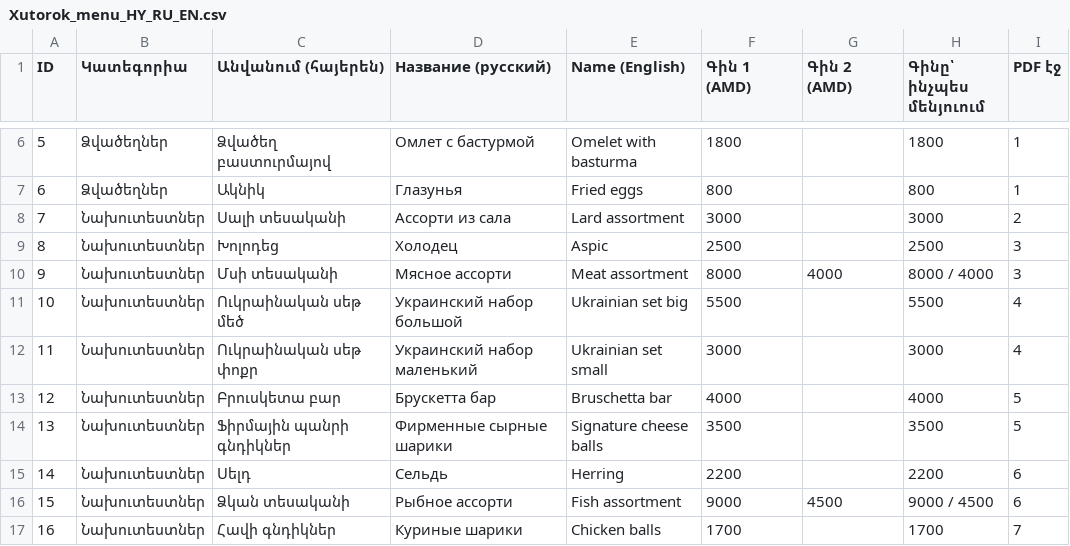
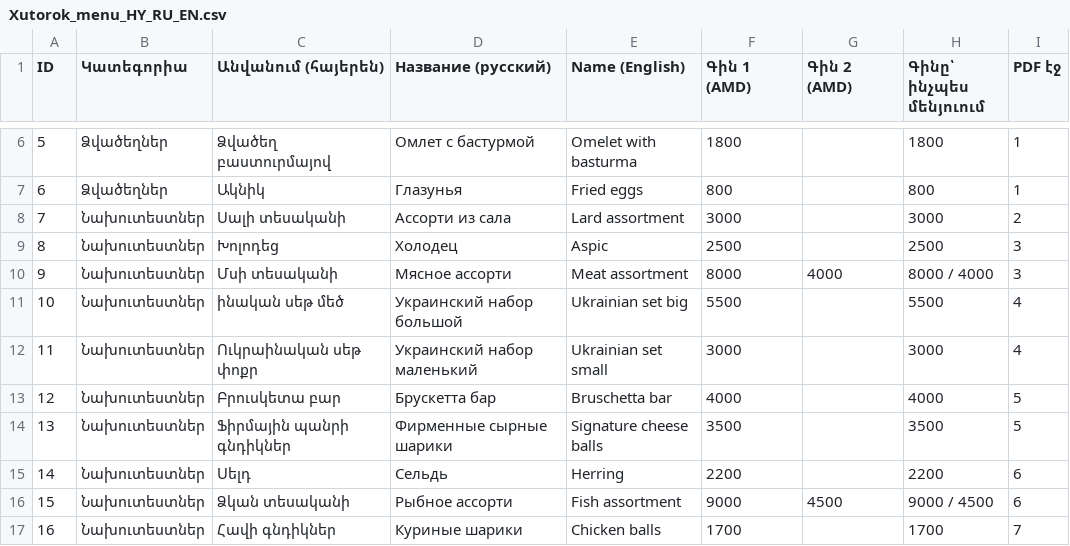
Before and after one commit to HarutAzatyan777/xutorok, a CSV file: menu/Xutorok_menu_HY_RU_EN.csv, drawn as a sheet; only a part is shown, gaps mark what is left out.

```diff
--- a/menu/Xutorok_menu_HY_RU_EN.csv
+++ b/menu/Xutorok_menu_HY_RU_EN.csv
@@ -10,3 +10,3 @@
 9,Նախուտեստներ,Մսի տեսականի,Мясное ассорти,Meat assortment,8000,4000,8000 / 4000,3
-10,Նախուտեստներ,Ուկրաինական սեթ մեծ,Украинский набор большой,Ukrainian set big,5500,,5500,4
+10,Նախուտեստներ,ինական սեթ մեծ,Украинский набор большой,Ukrainian set big,5500,,5500,4
 11,Նախուտեստներ,Ուկրաինական սեթ փոքր,Украинский набор маленький,Ukrainian set small,3000,,3000,4
```
Also changed, not shown: 13 other files.
